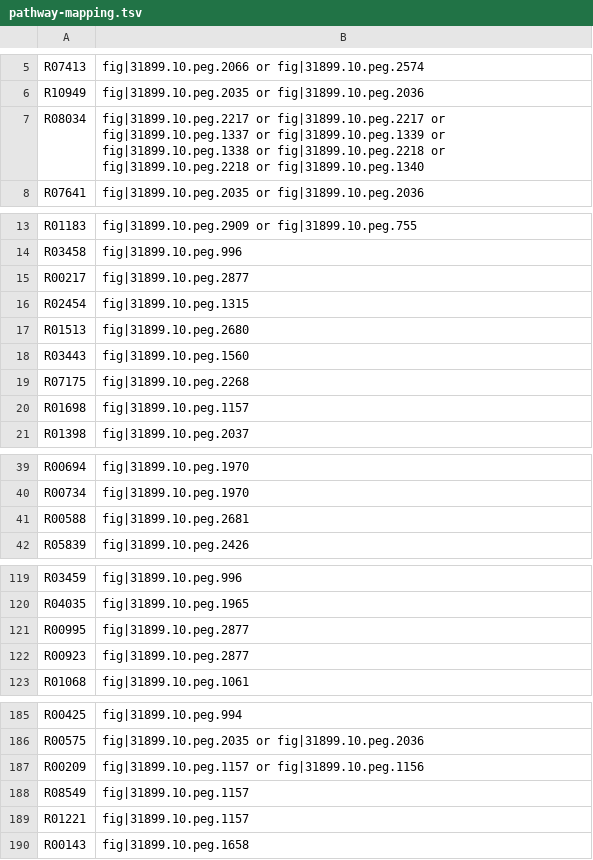
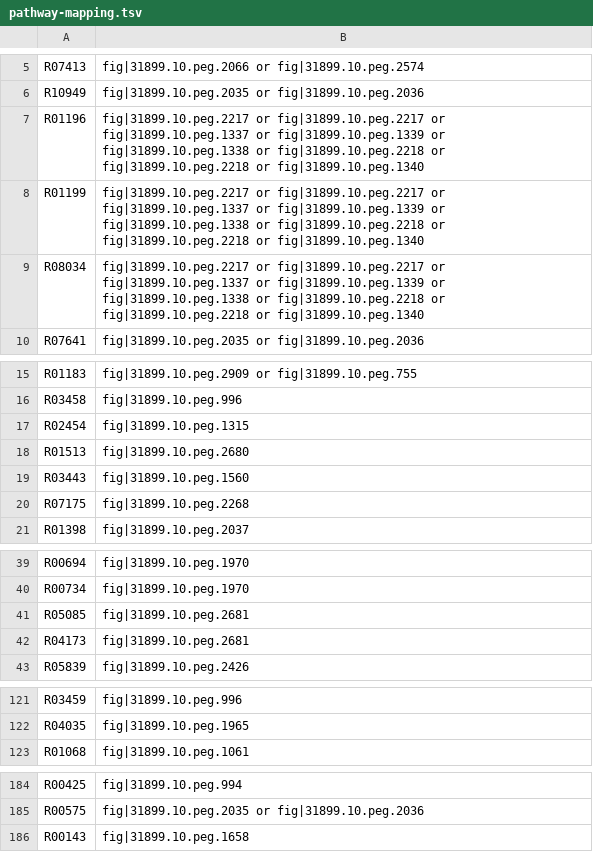
Before and after one commit to zhanglab/GEM-iCbes, a TSV file: New_Cbes_GEM/pathway-mapping.tsv, drawn as a sheet; only a part is shown, gaps mark what is left out; the diff covers the shown part only.

Commit message:
modify pathway-mapping.tsv and add addition 4 compounds to compound.yaml based on curation of core model

```diff
--- a/New_Cbes_GEM/pathway-mapping.tsv
+++ b/New_Cbes_GEM/pathway-mapping.tsv
@@ -6,2 +6,4 @@ R07413	fig|31899.10.peg.2066 or fig|31899.10.peg.2574
 R10949	fig|31899.10.peg.2035 or fig|31899.10.peg.2036
+R01196	fig|31899.10.peg.2217 or fig|31899.10.peg.2217 or fig|31899.10.peg.1337 or fig|31899.10.peg.1339 or fig|31899.10.peg.1338 or fig|31899.10.peg.2218 or fig|31899.10.peg.2218 or fig|31899.10.peg.1340
+R01199	fig|31899.10.peg.2217 or fig|31899.10.peg.2217 or fig|31899.10.peg.1337 or fig|31899.10.peg.1339 or fig|31899.10.peg.1338 or fig|31899.10.peg.2218 or fig|31899.10.peg.2218 or fig|31899.10.peg.1340
 R08034	fig|31899.10.peg.2217 or fig|31899.10.peg.2217 or fig|31899.10.peg.1337 or fig|31899.10.peg.1339 or fig|31899.10.peg.1338 or fig|31899.10.peg.2218 or fig|31899.10.peg.2218 or fig|31899.10.peg.1340
@@ -14,3 +16,2 @@ R01183	fig|31899.10.peg.2909 or fig|31899.10.peg.755
 R03458	fig|31899.10.peg.996
-R00217	fig|31899.10.peg.2877
 R02454	fig|31899.10.peg.1315
@@ -19,3 +20,2 @@ R03443	fig|31899.10.peg.1560
 R07175	fig|31899.10.peg.2268
-R01698	fig|31899.10.peg.1157
 R01398	fig|31899.10.peg.2037
@@ -40,3 +40,4 @@ R00694	fig|31899.10.peg.1970
 R00734	fig|31899.10.peg.1970
-R00588	fig|31899.10.peg.2681
+R05085	fig|31899.10.peg.2681
+R04173	fig|31899.10.peg.2681
 R05839	fig|31899.10.peg.2426
@@ -120,4 +122,2 @@ R03459	fig|31899.10.peg.996
 R04035	fig|31899.10.peg.1965
-R00995	fig|31899.10.peg.2877
-R00923	fig|31899.10.peg.2877
 R01068	fig|31899.10.peg.1061
@@ -186,5 +185,2 @@ R00425	fig|31899.10.peg.994
 R00575	fig|31899.10.peg.2035 or fig|31899.10.peg.2036
-R00209	fig|31899.10.peg.1157 or fig|31899.10.peg.1156
-R08549	fig|31899.10.peg.1157
-R01221	fig|31899.10.peg.1157
 R00143	fig|31899.10.peg.1658
```
Also changed, not shown: 1 added row, 1 removed row and 1 edited cell elsewhere in this file, 1 other file.
